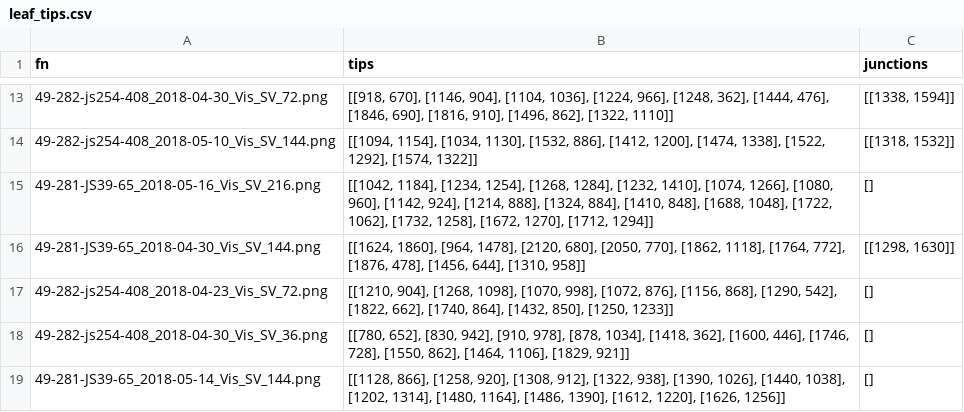
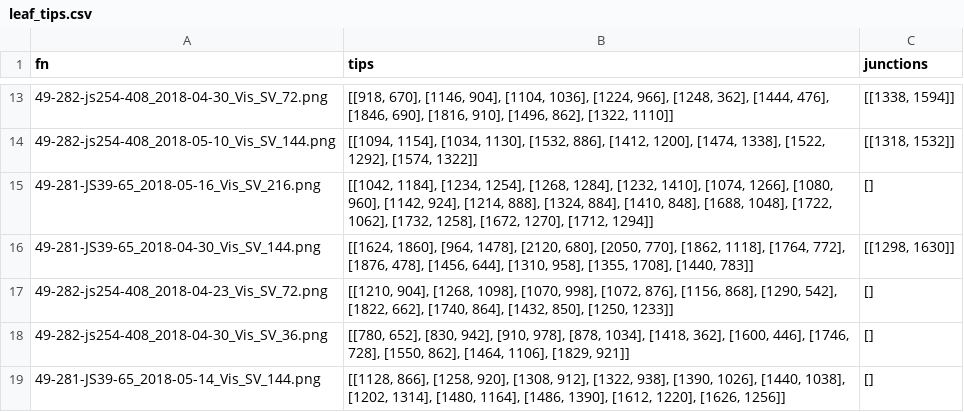
Before and after one commit to mgaillard/LeafTipTriangulation, a CSV file: Phenotyping/sorghum_2018/leaf_tips.csv, drawn as a sheet; only a part is shown, gaps mark what is left out.

Commit message:
Add two leaf tip annotations in the 2018 dataset

```diff
--- a/Phenotyping/sorghum_2018/leaf_tips.csv
+++ b/Phenotyping/sorghum_2018/leaf_tips.csv
@@ -15,3 +15,3 @@ fn	tips	junctions
 49-281-JS39-65_2018-05-16_Vis_SV_216.png	[[1042, 1184], [1234, 1254], [1268, 1284], [1232, 1410], [1074, 1266], [1080, 960], [1142, 924], [1214, 888], [1324, 884], [1410, 848], [1688, 1048], [1722, 1062], [1732, 1258], [1672, 1270], [1712, 1294]]	[]
-49-281-JS39-65_2018-04-30_Vis_SV_144.png	[[1624, 1860], [964, 1478], [2120, 680], [2050, 770], [1862, 1118], [1764, 772], [1876, 478], [1456, 644], [1310, 958]]	[[1298, 1630]]
+49-281-JS39-65_2018-04-30_Vis_SV_144.png	[[1624, 1860], [964, 1478], [2120, 680], [2050, 770], [1862, 1118], [1764, 772], [1876, 478], [1456, 644], [1310, 958], [1355, 1708], [1440, 783]]	[[1298, 1630]]
 49-282-js254-408_2018-04-23_Vis_SV_72.png	[[1210, 904], [1268, 1098], [1070, 998], [1072, 876], [1156, 868], [1290, 542], [1822, 662], [1740, 864], [1432, 850], [1250, 1233]]	[]
```
